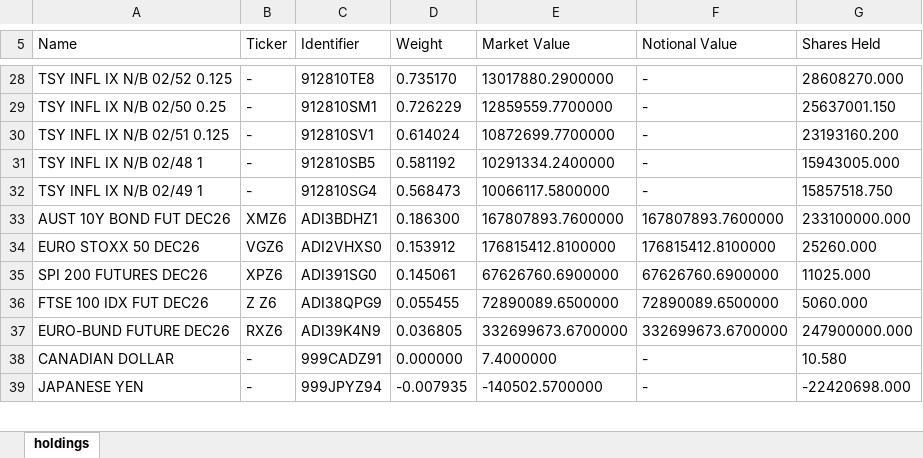
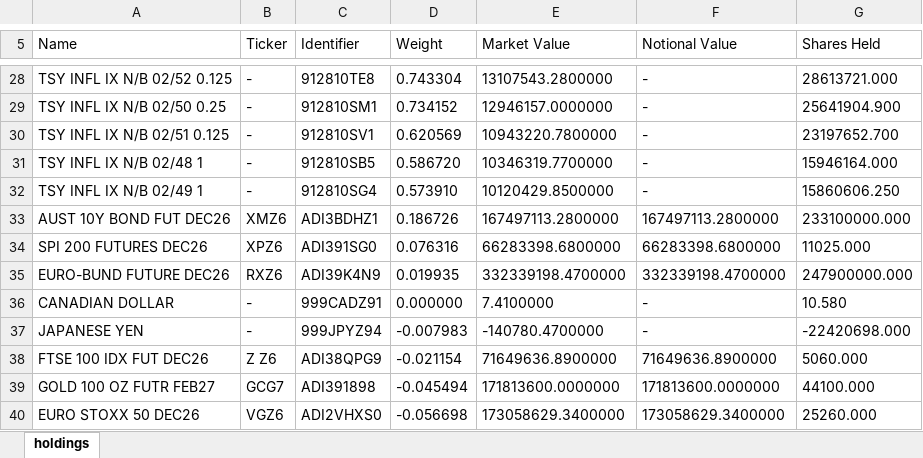
Before and after one commit to stahlan/allw-holdings-mirror, an Excel workbook: latest/allw-latest.xlsx, sheet holdings, drawn as a sheet; only a part is shown, gaps mark what is left out; values as stored, in another font and other column widths than the file's, no borders; removed rows and columns are numbered as before the commit, all else as after; the diff covers the shown part only; the diff names each change by its address in the sheet, - before the commit and + after, or states it on an @@ line.

```diff
--- a/latest/allw-latest.xlsx (sheet holdings)
+++ b/latest/allw-latest.xlsx (sheet holdings)
-D28 (Weight): 0.735170
+D28 (Weight): 0.743304
-E28 (Market Value): 13017880.2900000
+E28 (Market Value): 13107543.2800000
-G28 (Shares Held): 28608270.000
+G28 (Shares Held): 28613721.000
-D29 (Weight): 0.726229
+D29 (Weight): 0.734152
-E29 (Market Value): 12859559.7700000
+E29 (Market Value): 12946157.0000000
-G29 (Shares Held): 25637001.150
+G29 (Shares Held): 25641904.900
-D30 (Weight): 0.614024
+D30 (Weight): 0.620569
-E30 (Market Value): 10872699.7700000
+E30 (Market Value): 10943220.7800000
-G30 (Shares Held): 23193160.200
+G30 (Shares Held): 23197652.700
-D31 (Weight): 0.581192
+D31 (Weight): 0.586720
-E31 (Market Value): 10291334.2400000
+E31 (Market Value): 10346319.7700000
-G31 (Shares Held): 15943005.000
+G31 (Shares Held): 15946164.000
-D32 (Weight): 0.568473
+D32 (Weight): 0.573910
-E32 (Market Value): 10066117.5800000
+E32 (Market Value): 10120429.8500000
-G32 (Shares Held): 15857518.750
+G32 (Shares Held): 15860606.250
-D33 (Weight): 0.186300
+D33 (Weight): 0.186726
-E33 (Market Value): 167807893.7600000
+E33 (Market Value): 167497113.2800000
-F33 (Notional Value): 167807893.7600000
+F33 (Notional Value): 167497113.2800000
-row 34: EURO STOXX 50 DEC26 | VGZ6 | ADI2VHXS0 | 0.153912 | 176815412.8100000 | 176815412.8100000 | 25260.000
-D34 (Weight): 0.145061
+D34 (Weight): 0.076316
-E34 (Market Value): 67626760.6900000
+E34 (Market Value): 66283398.6800000
-F34 (Notional Value): 67626760.6900000
+F34 (Notional Value): 66283398.6800000
-row 36: FTSE 100 IDX FUT DEC26 | Z Z6 | ADI38QPG9 | 0.055455 | 72890089.6500000 | 72890089.6500000 | 5060.000
-D35 (Weight): 0.036805
+D35 (Weight): 0.019935
-E35 (Market Value): 332699673.6700000
+E35 (Market Value): 332339198.4700000
-F35 (Notional Value): 332699673.6700000
+F35 (Notional Value): 332339198.4700000
-E36 (Market Value): 7.4000000
+E36 (Market Value): 7.4100000
-D37 (Weight): -0.007935
+D37 (Weight): -0.007983
-E37 (Market Value): -140502.5700000
+E37 (Market Value): -140780.4700000
+row 38: FTSE 100 IDX FUT DEC26 | Z Z6 | ADI38QPG9 | -0.021154 | 71649636.8900000 | 71649636.8900000 | 5060.000
+row 39: GOLD 100 OZ FUTR FEB27 | GCG7 | ADI391898 | -0.045494 | 171813600.0000000 | 171813600.0000000 | 44100.000
+row 40: EURO STOXX 50 DEC26 | VGZ6 | ADI2VHXS0 | -0.056698 | 173058629.3400000 | 173058629.3400000 | 25260.000
```
Also changed, not shown: 3 added rows, 4 removed rows and 75 edited cells elsewhere in this sheet, 2 other files.
